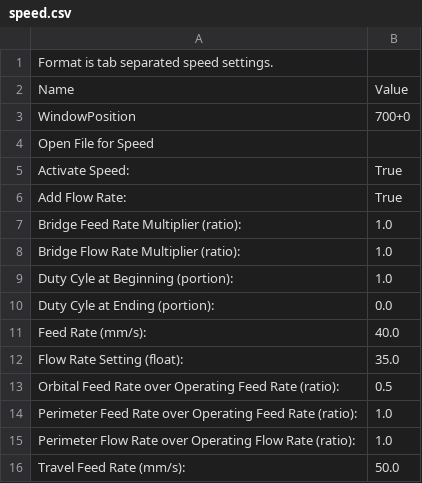
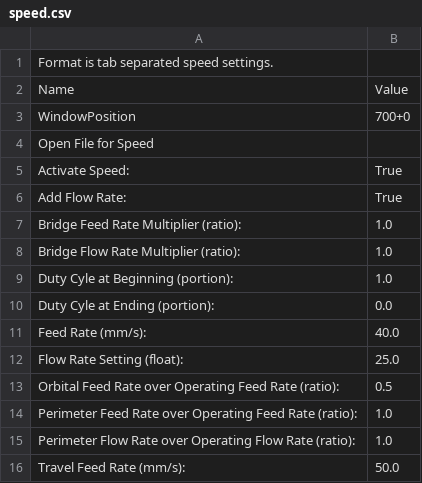
Before and after one commit to bokowski/DotSkeinforge, a CSV file: profiles/extrusion/mendel_pla_layer0.3_feed40/speed.csv, drawn as a sheet.

Commit message:
happy with the settings for this profile for now.

```diff
--- a/profiles/extrusion/mendel_pla_layer0.3_feed40/speed.csv
+++ b/profiles/extrusion/mendel_pla_layer0.3_feed40/speed.csv
@@ -11,3 +11,3 @@ Duty Cyle at Ending (portion):	0.0
 Feed Rate (mm/s):	40.0
-Flow Rate Setting (float):	35.0
+Flow Rate Setting (float):	25.0
 Orbital Feed Rate over Operating Feed Rate (ratio):	0.5
```
